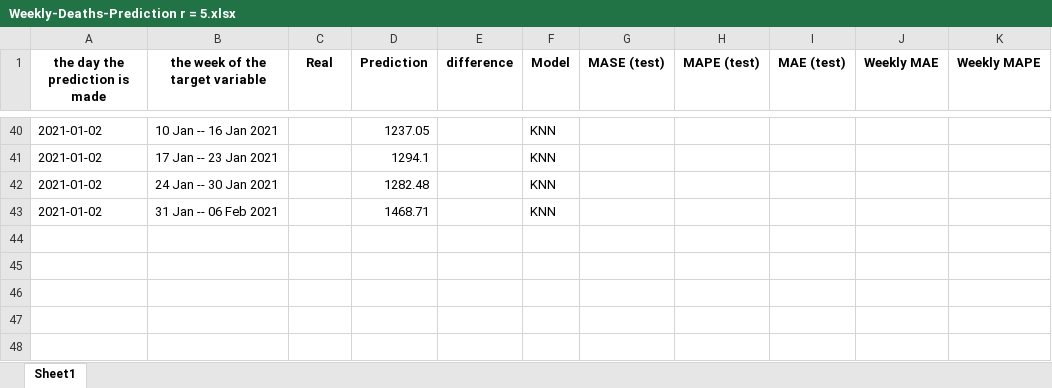
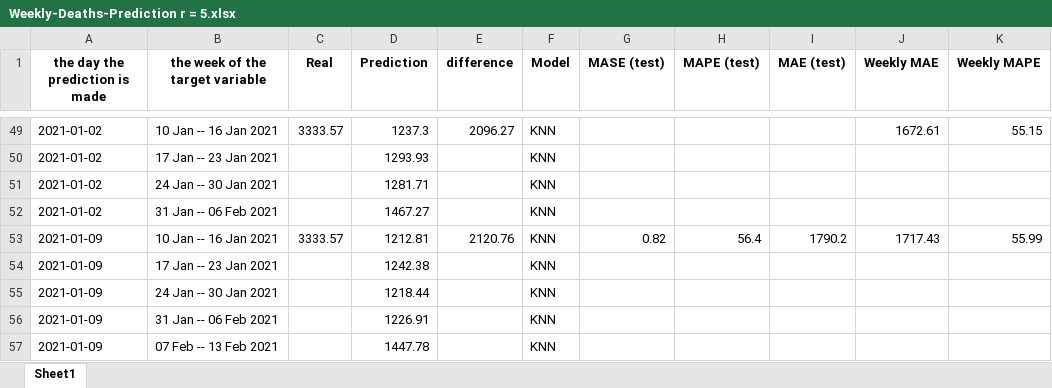
Before and after one commit to arezooh/COVID-19-prediction, an Excel workbook: future_prediction/usa/Weekly-Deaths-Prediction r = 5.xlsx, sheet Sheet1, drawn as a sheet; only a part is shown, gaps mark what is left out; values as stored, in another font and other column widths than the file's, no borders; addresses are those after the commit; the diff covers the shown part only; the diff names each change by its address in the sheet, - before the commit and + after, or states it on an @@ line.

```diff
--- a/future_prediction/usa/Weekly-Deaths-Prediction r = 5.xlsx (sheet Sheet1)
+++ b/future_prediction/usa/Weekly-Deaths-Prediction r = 5.xlsx (sheet Sheet1)
-C49 (Real): (empty)
+C49 (Real): 3333.57
-D49 (Prediction): 1237.05
+D49 (Prediction): 1237.3
-E49 (difference): (empty)
+E49 (difference): 2096.27
-J49 (Weekly MAE): (empty)
+J49 (Weekly MAE): 1672.61
-K49 (Weekly MAPE): (empty)
+K49 (Weekly MAPE): 55.15
-D50 (Prediction): 1294.1
+D50 (Prediction): 1293.93
-D51 (Prediction): 1282.48
+D51 (Prediction): 1281.71
-D52 (Prediction): 1468.71
+D52 (Prediction): 1467.27
+row 53: 2021-01-09 | 10 Jan -- 16 Jan 2021 | 3333.57 | 1212.81 | 2120.76 | KNN | 0.82 | 56.4 | 1790.2 | 1717.43 | 55.99
+row 54: 2021-01-09 | 17 Jan -- 23 Jan 2021 |  | 1242.38 |  | KNN
+row 55: 2021-01-09 | 24 Jan -- 30 Jan 2021 |  | 1218.44 |  | KNN
+row 56: 2021-01-09 | 31 Jan -- 06 Feb 2021 |  | 1226.91 |  | KNN
+row 57: 2021-01-09 | 07 Feb -- 13 Feb 2021 |  | 1447.78 |  | KNN
```
Also changed, not shown: 11 added rows, 2 removed rows and 75 edited cells elsewhere in this sheet, future_prediction/usa/Weekly-Deaths-Prediction r = 10.xlsx, future_prediction/usa/Weekly-Deaths-Prediction r = 4.xlsx, 27 other files.
